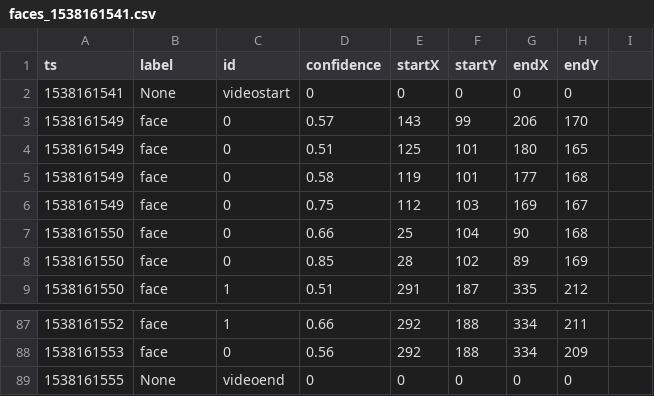
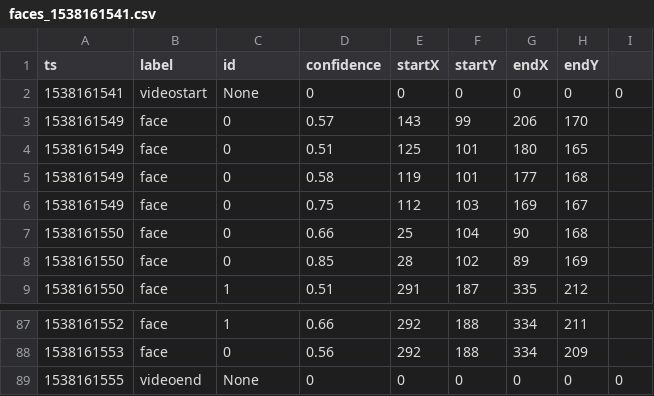
Before and after one commit to mnguyenngo/measureyes-1, a CSV file: src/raspberry/data/output/faces_1538161541.csv, drawn as a sheet; only a part is shown, gaps mark what is left out.

Commit message:
Deleted old data files and fixed start and end values

```diff
--- a/src/raspberry/data/output/faces_1538161541.csv
+++ b/src/raspberry/data/output/faces_1538161541.csv
@@ -1,3 +1,3 @@
 ts,label,id,confidence,startX,startY,endX,endY
-1538161541,None,videostart,0,0,0,0,0
+1538161541,videostart,None,0,0,0,0,0,0
 1538161549,face,0,0.57,143,99,206,170
@@ -88,2 +88,2 @@ ts,label,id,confidence,startX,startY,endX,endY
 1538161553,face,0,0.56,292,188,334,209
-1538161555,None,videoend,0,0,0,0,0
+1538161555,videoend,None,0,0,0,0,0,0
```
Also changed, not shown: src/raspberry/data/output/persons_1538161541.csv, 4 other files.
